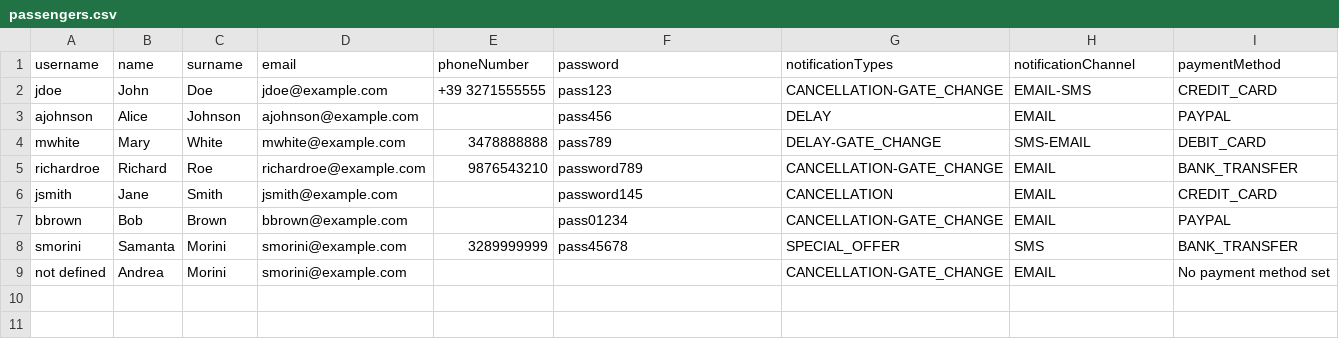
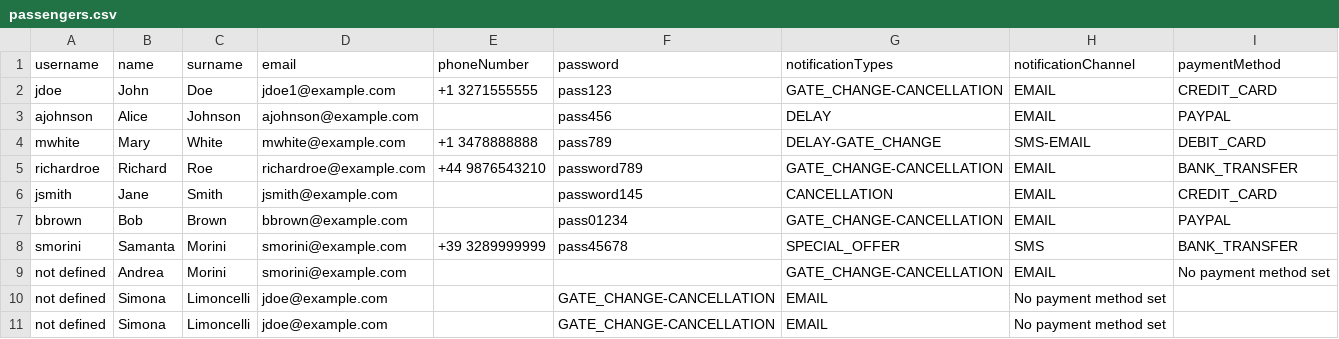
Before and after one commit to mariali326/SWE_progetto, a CSV file: csv/passengers.csv, drawn as a sheet.

```diff
--- a/csv/passengers.csv
+++ b/csv/passengers.csv
@@ -1,9 +1,11 @@
 "username","name","surname","email","phoneNumber","password","notificationTypes","notificationChannel","paymentMethod"
-"jdoe","John","Doe","jdoe@example.com","+39 3271555555","pass123","CANCELLATION-GATE_CHANGE","EMAIL-SMS","CREDIT_CARD"
+"jdoe","John","Doe","jdoe1@example.com","+1 3271555555","pass123","GATE_CHANGE-CANCELLATION","EMAIL","CREDIT_CARD"
 "ajohnson","Alice","Johnson","ajohnson@example.com",,"pass456","DELAY","EMAIL","PAYPAL"
-"mwhite","Mary","White","mwhite@example.com","3478888888","pass789","DELAY-GATE_CHANGE","SMS-EMAIL","DEBIT_CARD"
-"richardroe","Richard","Roe","richardroe@example.com","9876543210","password789","CANCELLATION-GATE_CHANGE","EMAIL","BANK_TRANSFER"
+"mwhite","Mary","White","mwhite@example.com","+1 3478888888","pass789","DELAY-GATE_CHANGE","SMS-EMAIL","DEBIT_CARD"
+"richardroe","Richard","Roe","richardroe@example.com","+44 9876543210","password789","GATE_CHANGE-CANCELLATION","EMAIL","BANK_TRANSFER"
 "jsmith","Jane","Smith","jsmith@example.com",,"password145","CANCELLATION","EMAIL","CREDIT_CARD"
-"bbrown","Bob","Brown","bbrown@example.com",,"pass01234","CANCELLATION-GATE_CHANGE","EMAIL","PAYPAL"
-"smorini","Samanta","Morini","smorini@example.com","3289999999","pass45678","SPECIAL_OFFER","SMS","BANK_TRANSFER"
-"not defined","Andrea","Morini","smorini@example.com",,"","CANCELLATION-GATE_CHANGE","EMAIL","No payment method set"
+"bbrown","Bob","Brown","bbrown@example.com",,"pass01234","GATE_CHANGE-CANCELLATION","EMAIL","PAYPAL"
+"smorini","Samanta","Morini","smorini@example.com","+39 3289999999","pass45678","SPECIAL_OFFER","SMS","BANK_TRANSFER"
+"not defined","Andrea","Morini","smorini@example.com",,"","GATE_CHANGE-CANCELLATION","EMAIL","No payment method set"
+"not defined","Simona","Limoncelli","jdoe@example.com","","GATE_CHANGE-CANCELLATION","EMAIL","No payment method set"
+"not defined","Simona","Limoncelli","jdoe@example.com","","GATE_CHANGE-CANCELLATION","EMAIL","No payment method set"
```
Also changed, not shown: csv/bookings.csv, csv/flights.csv, 25 other files.
